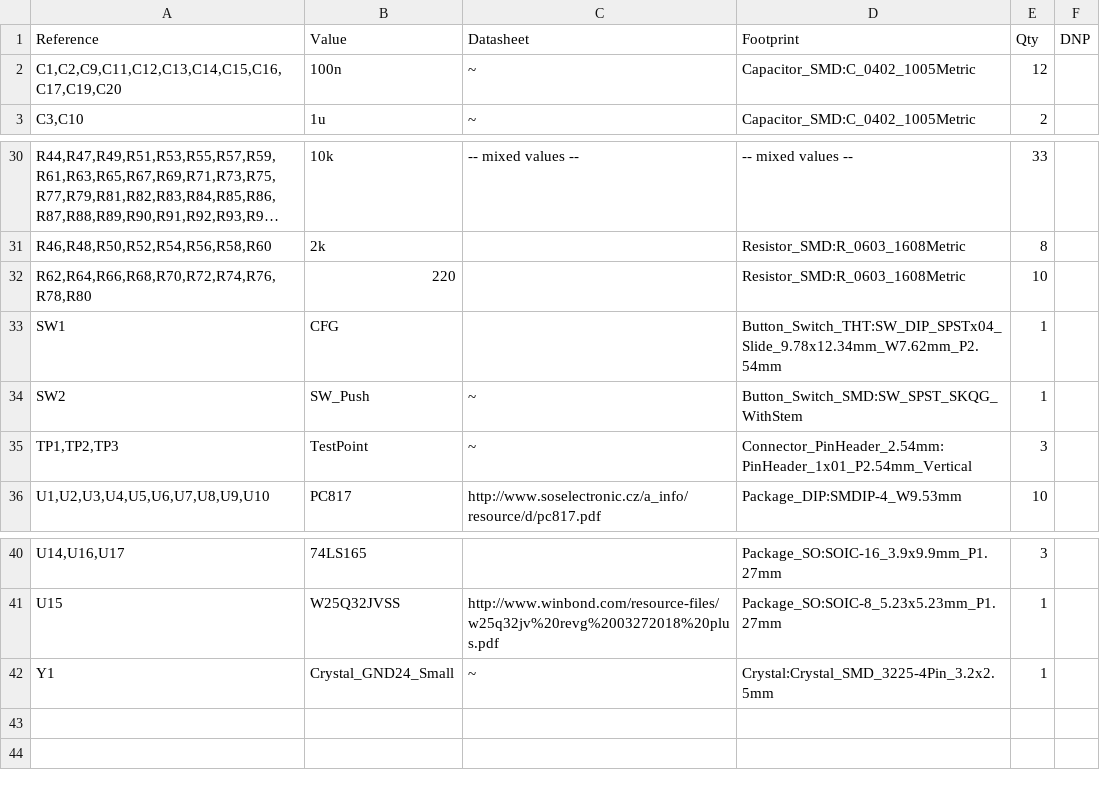
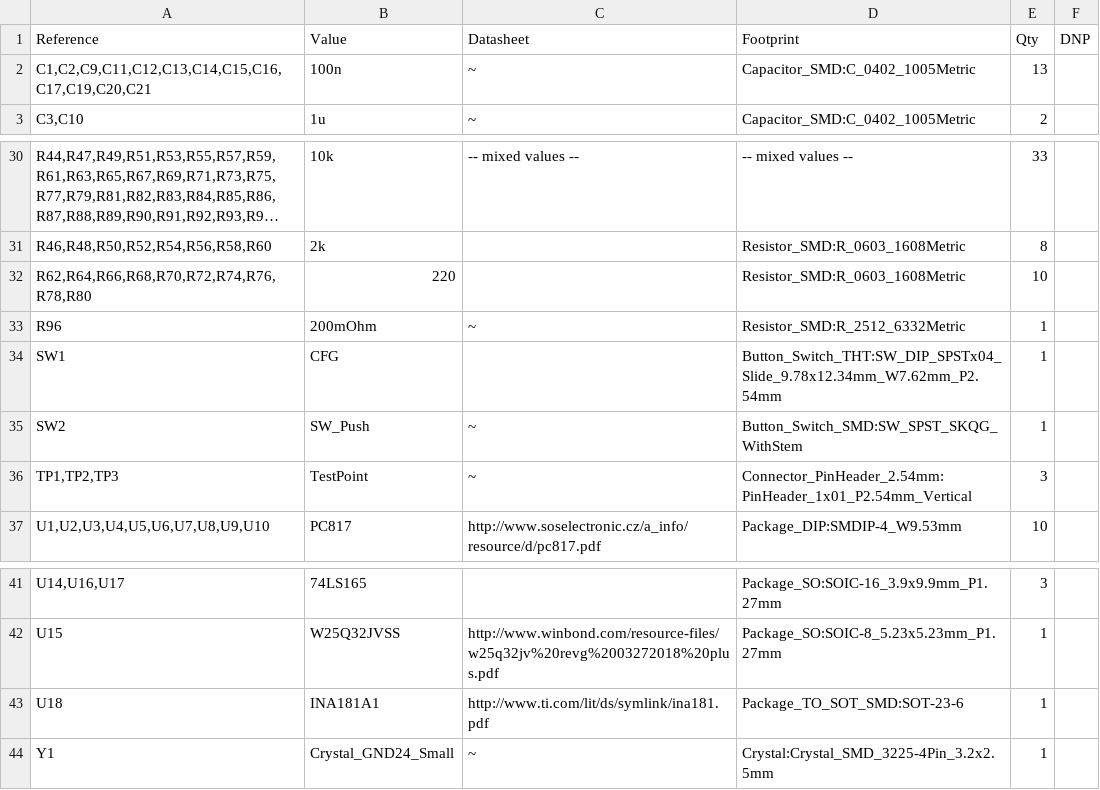
Before and after one commit to bitfieldlabs/afterglow, a CSV file: afterglow_pcb_v30/afterglow_bom.csv, drawn as a sheet; only a part is shown, gaps mark what is left out; long unchanged cells end in ….

```diff
--- a/afterglow_pcb_v30/afterglow_bom.csv
+++ b/afterglow_pcb_v30/afterglow_bom.csv
@@ -1,3 +1,3 @@
 "Reference","Value","Datasheet","Footprint","Qty","DNP"
-"C1,C2,C9,C11,C12,C13,C14,C15,C16,C17,C19,C20","100n","~","Capacitor_SMD:C_0402_1005Metric","12",""
+"C1,C2,C9,C11,C12,C13,C14,C15,C16,C17,C19,C20,C21","100n","~","Capacitor_SMD:C_0402_1005Metric","13",""
 "C3,C10","1u","~","Capacitor_SMD:C_0402_1005Metric","2",""
@@ -32,2 +32,3 @@
 "R62,R64,R66,R68,R70,R72,R74,R76,R78,R80","220","","Resistor_SMD:R_0603_1608Metric","10",""
+"R96","200mOhm","~","Resistor_SMD:R_2512_6332Metric","1",""
 "SW1","CFG","","Button_Switch_THT:SW_DIP_SPSTx04_Slide_9.78x12.34mm_W7.62mm_P2.54mm","1",""
@@ -41,2 +42,3 @@
 "U15","W25Q32JVSS","http://www.winbond.com/resource-files/w25q32jv%20revg%2003272018%20plus.pdf","Package_SO:SOIC-8_5.23x5.23mm_P1.27mm","1",""
+"U18","INA181A1","http://www.ti.com/lit/ds/symlink/ina181.pdf","Package_TO_SOT_SMD:SOT-23-6","1",""
 "Y1","Crystal_GND24_Small","~","Crystal:Crystal_SMD_3225-4Pin_3.2x2.5mm","1",""
```
Also changed, not shown: 1 other file.
